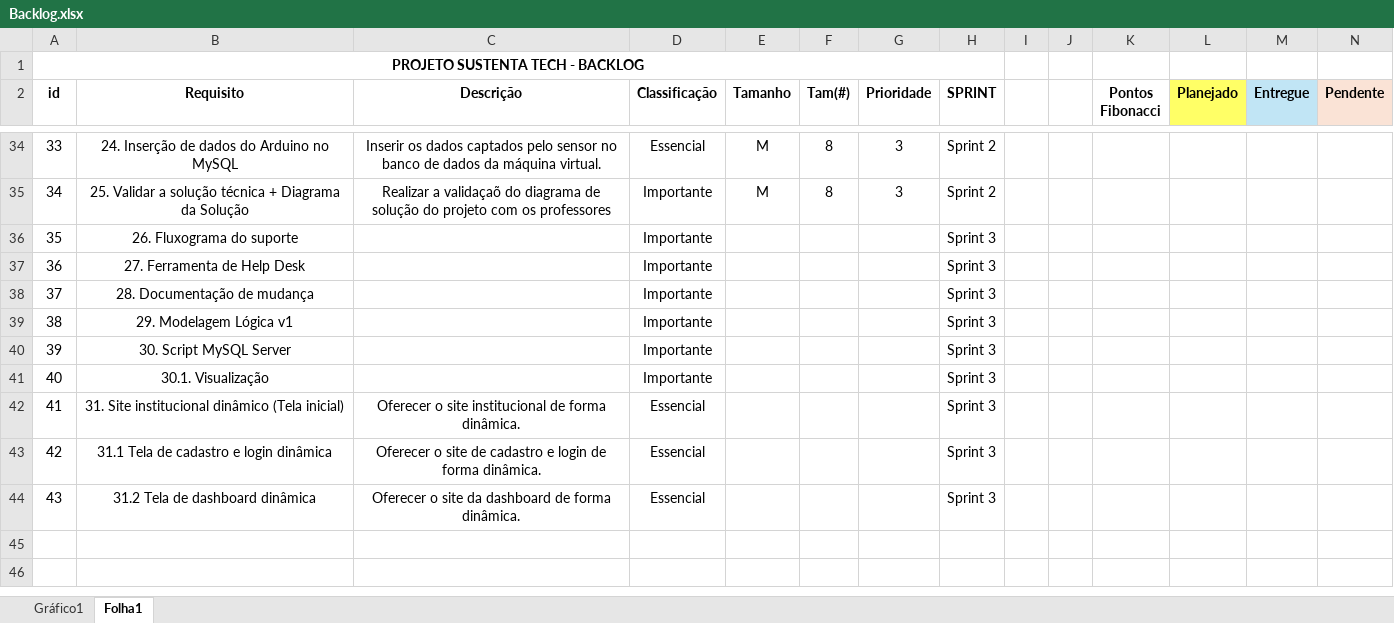
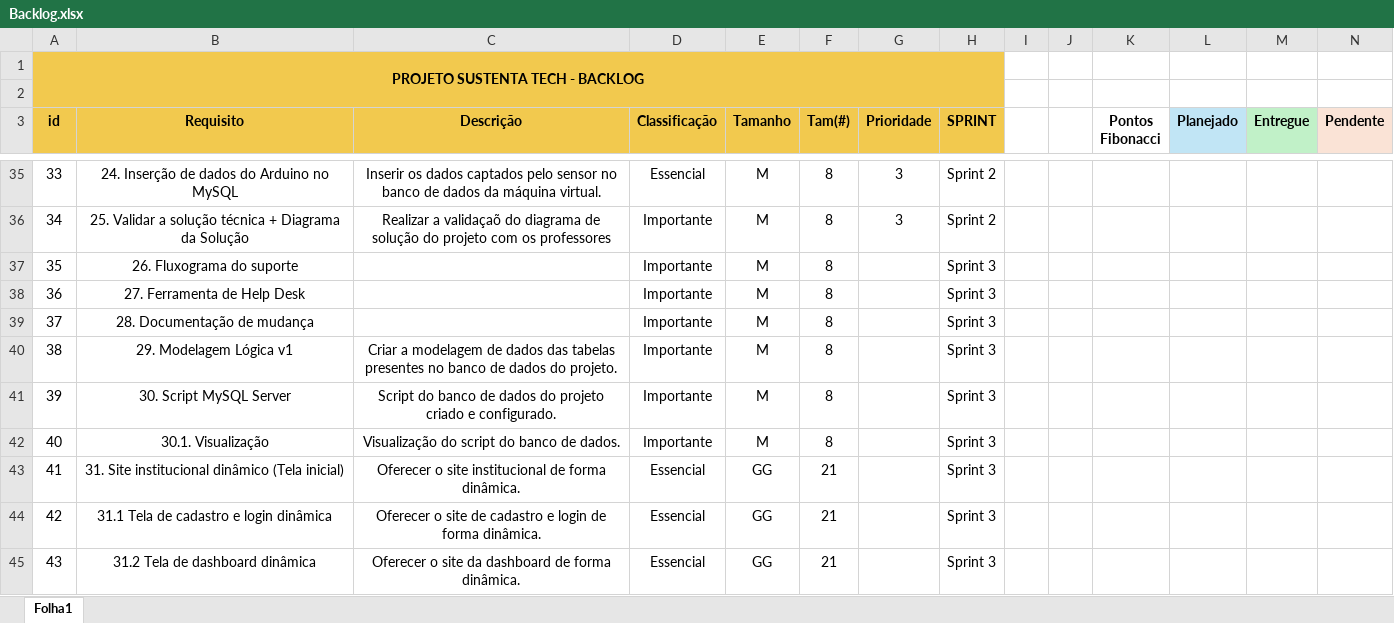
Before and after one commit to Sustenta-Tech-Solutions/SustentaTech, an Excel workbook: backlog/Backlog.xlsx, sheet Folha1, drawn as a sheet; only a part is shown, gaps mark what is left out; values as stored, in another font and other column widths than the file's, no borders; charts and pictures not drawn; removed rows and columns are numbered as before the commit, all else as after; the diff covers the shown part only; the diff names each change by its address in the sheet, - before the commit and + after, or states it on an @@ line.

```diff
--- a/backlog/Backlog.xlsx (sheet Folha1)
+++ b/backlog/Backlog.xlsx (sheet Folha1)
-sheet tab: Gráfico1
+row 1: PROJETO SUSTENTA TECH - BACKLOG
@@ column A (id) renumbered in row 2 @@
-A2:H3 fill: none
+A2:H3 fill: #F2C94E
-A1:H1 merged
-L3 fill: #FFFF66
+L3 fill: #C1E5F5
-M3 fill: #C1E5F5
+M3 fill: #C1F1C8
-E37:E42 (Tamanho): (empty)
+E37:E42 (Tamanho): M
-F37:F42 (Tam(#)): (empty)
+F37:F42 (Tam(#)): 8
-C40 (Descrição): (empty)
+C40 (Descrição): Criar a modelagem de dados das tabelas presentes no banco de dados do projeto.
-C41 (Descrição): (empty)
+C41 (Descrição): Script do banco de dados do projeto criado e configurado.
-C42 (Descrição): (empty)
+C42 (Descrição): Visualização do script do banco de dados.
-E43:E45 (Tamanho): (empty)
+E43:E45 (Tamanho): GG
-F43:F45 (Tam(#)): (empty)
+F43:F45 (Tam(#)): 21
```
Also changed, not shown: 67 edited cells, cell formats and merged cells elsewhere in this sheet, formulas that keep their value, charts or pictures, 1 other file.
